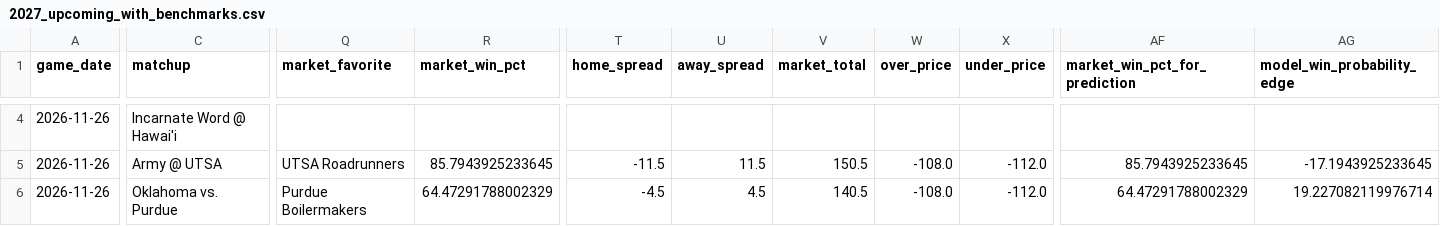
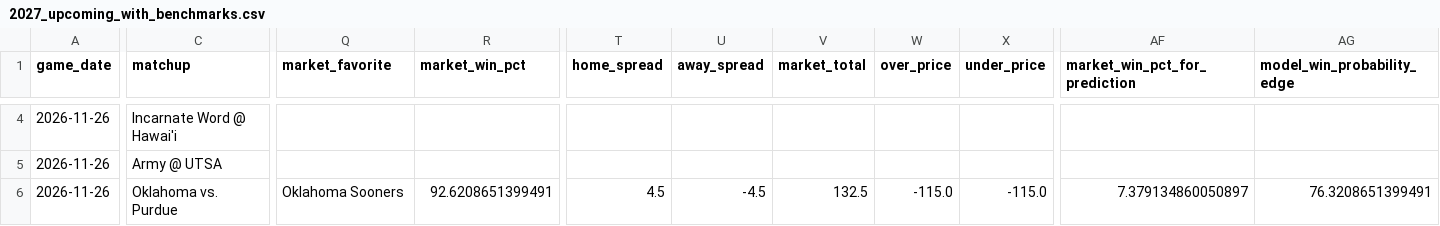
Before and after one commit to tmgrady93-bit/ncaa-basketball-model, a CSV file: data/2027_upcoming_with_benchmarks.csv, drawn as a sheet; only a part is shown, gaps mark what is left out; the diff covers the shown part only; the diff names each change by its address in the sheet, - before the commit and + after, or states it on an @@ line.

```diff
--- a/data/2027_upcoming_with_benchmarks.csv
+++ b/data/2027_upcoming_with_benchmarks.csv
-Q5 (market_favorite): UTSA Roadrunners
+Q5 (market_favorite): (empty)
-R5 (market_win_pct): 85.7943925233645
+R5 (market_win_pct): (empty)
-T5 (home_spread): -11.5
+T5 (home_spread): (empty)
-U5 (away_spread): 11.5
+U5 (away_spread): (empty)
-V5 (market_total): 150.5
+V5 (market_total): (empty)
-W5 (over_price): -108.0
+W5 (over_price): (empty)
-X5 (under_price): -112.0
+X5 (under_price): (empty)
-AF5 (market_win_pct_for_prediction): 85.7943925233645
+AF5 (market_win_pct_for_prediction): (empty)
-AG5 (model_win_probability_edge): -17.1943925233645
+AG5 (model_win_probability_edge): (empty)
-Q6 (market_favorite): Purdue Boilermakers
+Q6 (market_favorite): Oklahoma Sooners
-R6 (market_win_pct): 64.47291788002329
+R6 (market_win_pct): 92.6208651399491
-T6 (home_spread): -4.5
+T6 (home_spread): 4.5
-U6 (away_spread): 4.5
+U6 (away_spread): -4.5
-V6 (market_total): 140.5
+V6 (market_total): 132.5
-W6 (over_price): -108.0
+W6 (over_price): -115.0
-X6 (under_price): -112.0
+X6 (under_price): -115.0
-AF6 (market_win_pct_for_prediction): 64.47291788002329
+AF6 (market_win_pct_for_prediction): 7.379134860050897
-AG6 (model_win_probability_edge): 19.227082119976714
+AG6 (model_win_probability_edge): 76.3208651399491
```
Also changed, not shown: 143 edited cells elsewhere in this file, data/draftkings_ncaab_odds.csv.
